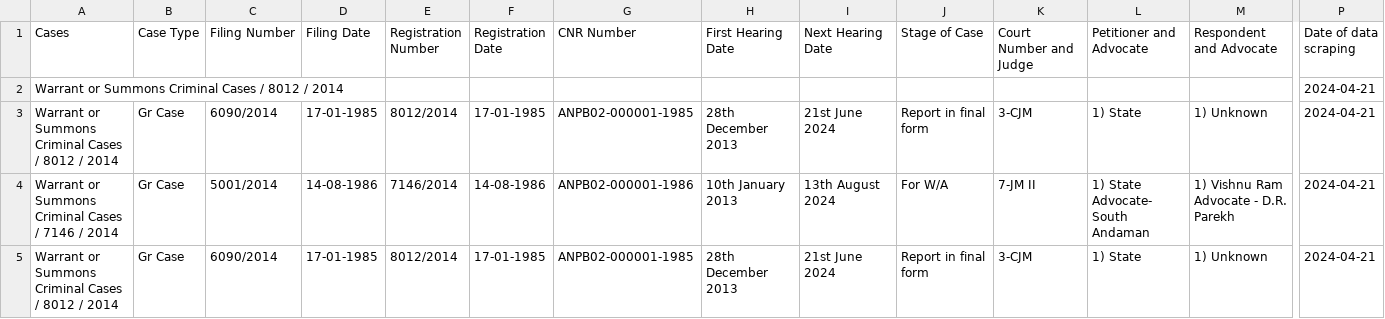
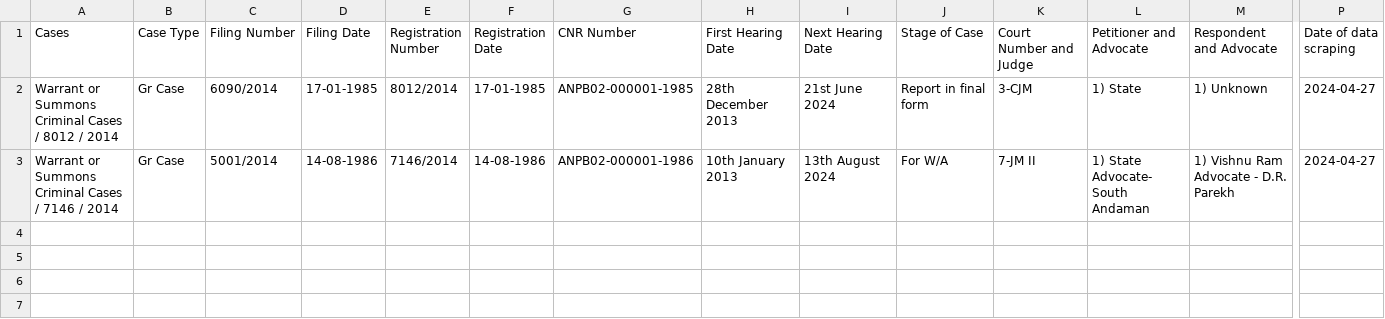
Before and after one commit to itsabdullah15/njdj-scrapy-playwright, a CSV file: njdg/njdg/spiders/Output/ANDAMAN & NICOBAR/Audit_Logs.csv, drawn as a sheet; only a part is shown, gaps mark what is left out; removed rows and columns are numbered as before the commit, all else as after; rows hold the shown columns only; the diff names each change by its address in the sheet, - before the commit and + after, or states it on an @@ line.

```diff
--- a/njdg/njdg/spiders/Output/ANDAMAN & NICOBAR/Audit_Logs.csv
+++ b/njdg/njdg/spiders/Output/ANDAMAN & NICOBAR/Audit_Logs.csv
-row 2: Warrant or Summons Criminal Cases / 8012 / 2014 |  |  |  |  |  |  |  |  |  |  |  |  | 2024-04-21
-P2:P3 (Date of data scraping): 2024-04-21
+P2:P3 (Date of data scraping): 2024-04-27
-row 5: Warrant or Summons Criminal Cases / 8012 / 2014 | Gr Case | 6090/2014 | 17-01-1985 | 8012/2014 | 17-01-1985 | ANPB02-000001-1985 | 28th December 2013 | 21st June 2024 | Report in final form | 3-CJM | 1) State | 1) Unknown | 2024-04-21
```
Also changed, not shown: 16 other files.
